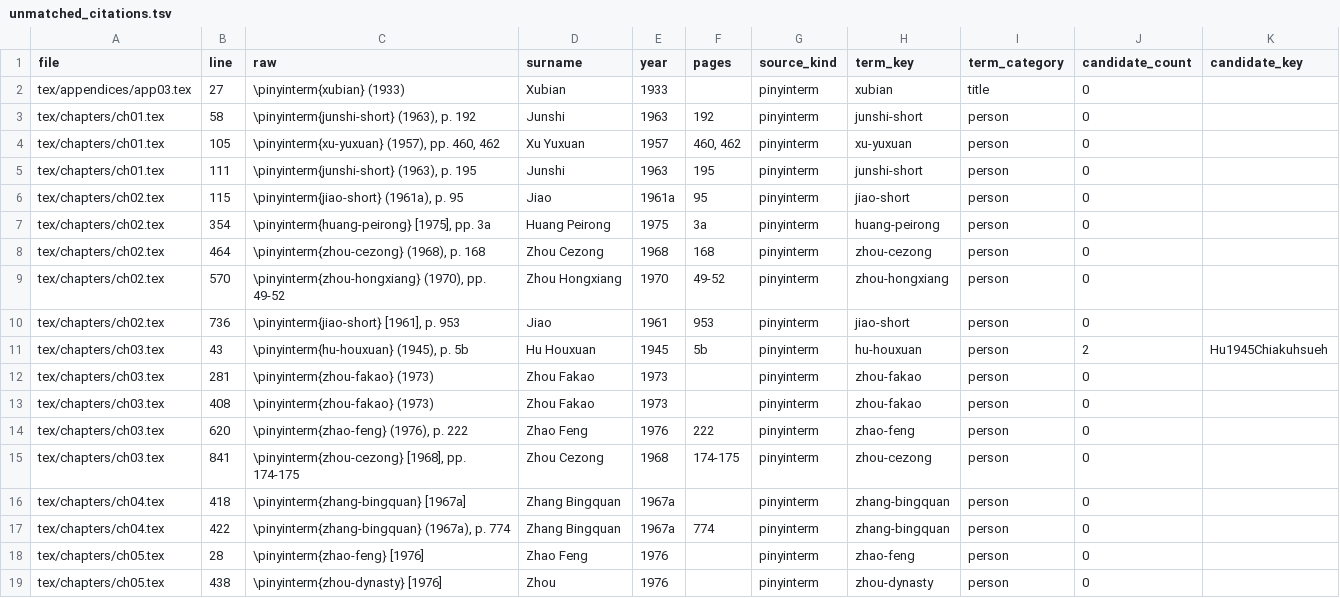
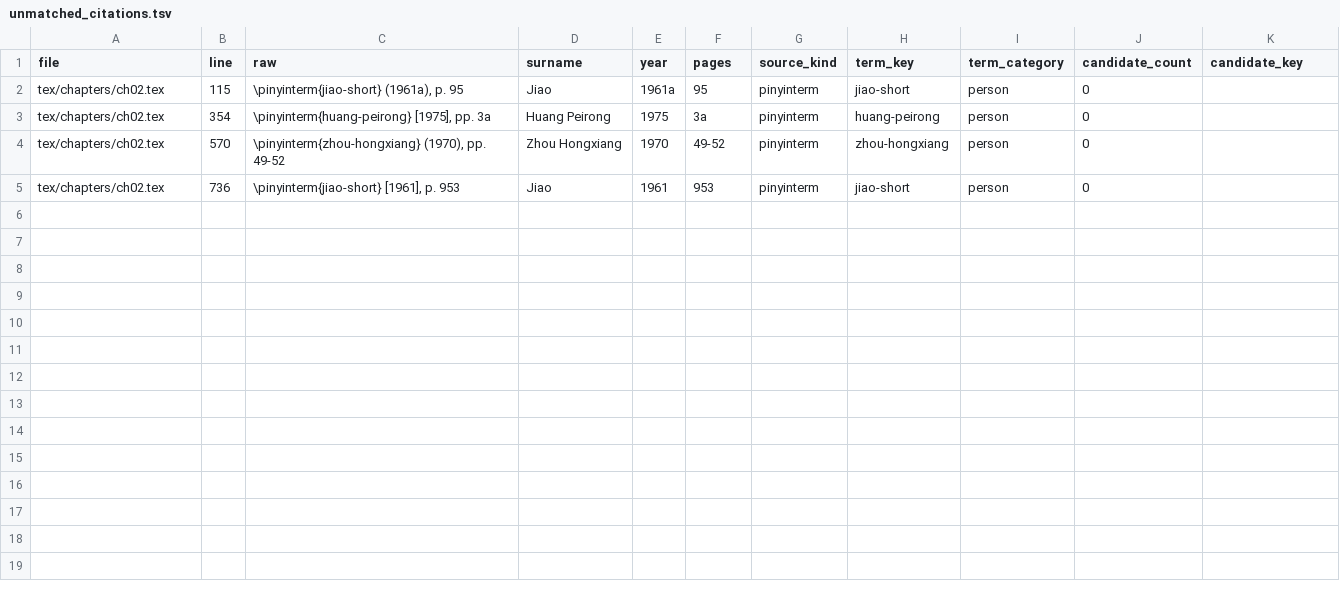
Before and after one commit to nh36/Keightley, a TSV file: build/qa/unmatched_citations.tsv, drawn as a sheet; the diff names each change by its address in the sheet, - before the commit and + after, or states it on an @@ line.

```diff
--- a/build/qa/unmatched_citations.tsv
+++ b/build/qa/unmatched_citations.tsv
-row 2: tex/appendices/app03.tex | 27 | \pinyinterm{xubian} (1933) | Xubian | 1933 |  | pinyinterm | xubian | title | 0
-row 3: tex/chapters/ch01.tex | 58 | \pinyinterm{junshi-short} (1963), p. 192 | Junshi | 1963 | 192 | pinyinterm | junshi-short | person | 0
-row 4: tex/chapters/ch01.tex | 105 | \pinyinterm{xu-yuxuan} (1957), pp. 460, 462 | Xu Yuxuan | 1957 | 460, 462 | pinyinterm | xu-yuxuan | person | 0
-row 5: tex/chapters/ch01.tex | 111 | \pinyinterm{junshi-short} (1963), p. 195 | Junshi | 1963 | 195 | pinyinterm | junshi-short | person | 0
-row 8: tex/chapters/ch02.tex | 464 | \pinyinterm{zhou-cezong} (1968), p. 168 | Zhou Cezong | 1968 | 168 | pinyinterm | zhou-cezong | person | 0
-row 11: tex/chapters/ch03.tex | 43 | \pinyinterm{hu-houxuan} (1945), p. 5b | Hu Houxuan | 1945 | 5b | pinyinterm | hu-houxuan | person | 2 | Hu1945Chiakuhsueh
-row 12: tex/chapters/ch03.tex | 281 | \pinyinterm{zhou-fakao} (1973) | Zhou Fakao | 1973 |  | pinyinterm | zhou-fakao | person | 0
-row 13: tex/chapters/ch03.tex | 408 | \pinyinterm{zhou-fakao} (1973) | Zhou Fakao | 1973 |  | pinyinterm | zhou-fakao | person | 0
-row 14: tex/chapters/ch03.tex | 620 | \pinyinterm{zhao-feng} (1976), p. 222 | Zhao Feng | 1976 | 222 | pinyinterm | zhao-feng | person | 0
-row 15: tex/chapters/ch03.tex | 841 | \pinyinterm{zhou-cezong} [1968], pp. 174-175 | Zhou Cezong | 1968 | 174-175 | pinyinterm | zhou-cezong | person | 0
-row 16: tex/chapters/ch04.tex | 418 | \pinyinterm{zhang-bingquan} [1967a] | Zhang Bingquan | 1967a |  | pinyinterm | zhang-bingquan | person | 0
-row 17: tex/chapters/ch04.tex | 422 | \pinyinterm{zhang-bingquan} (1967a), p. 774 | Zhang Bingquan | 1967a | 774 | pinyinterm | zhang-bingquan | person | 0
-row 18: tex/chapters/ch05.tex | 28 | \pinyinterm{zhao-feng} [1976] | Zhao Feng | 1976 |  | pinyinterm | zhao-feng | person | 0
-row 19: tex/chapters/ch05.tex | 438 | \pinyinterm{zhou-dynasty} [1976] | Zhou | 1976 |  | pinyinterm | zhou-dynasty | person | 0
```
Also changed, not shown: data/citations.tsv, 5 other files.
